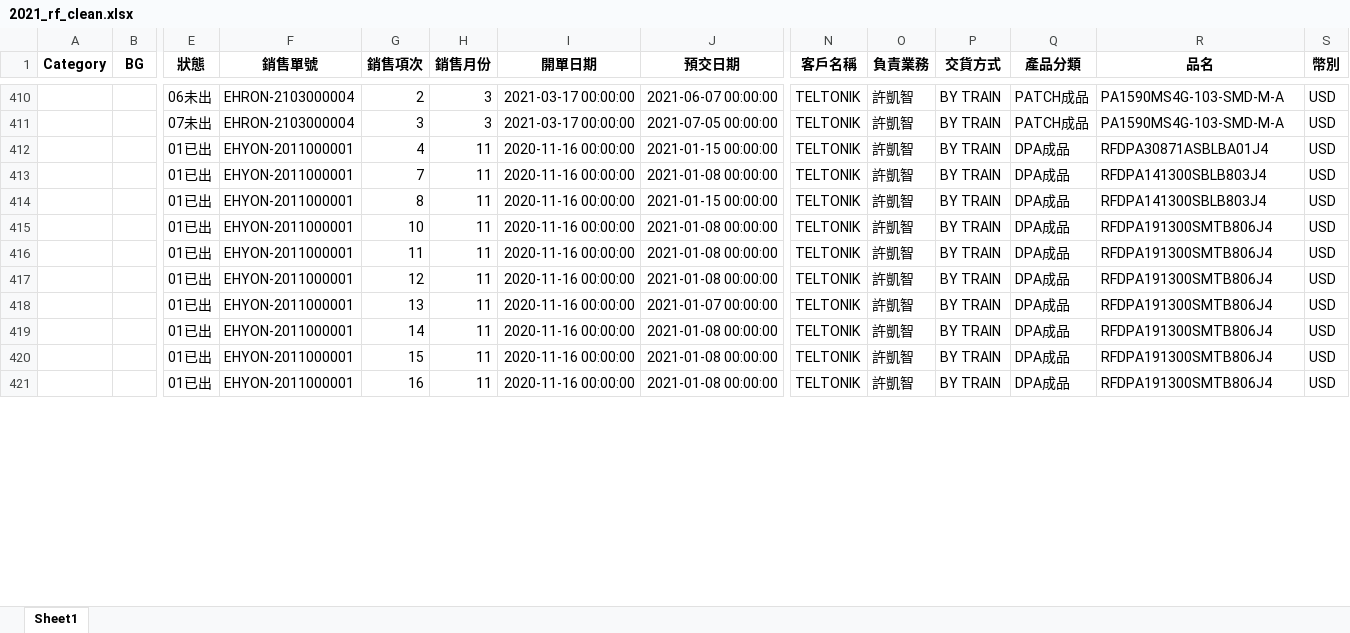
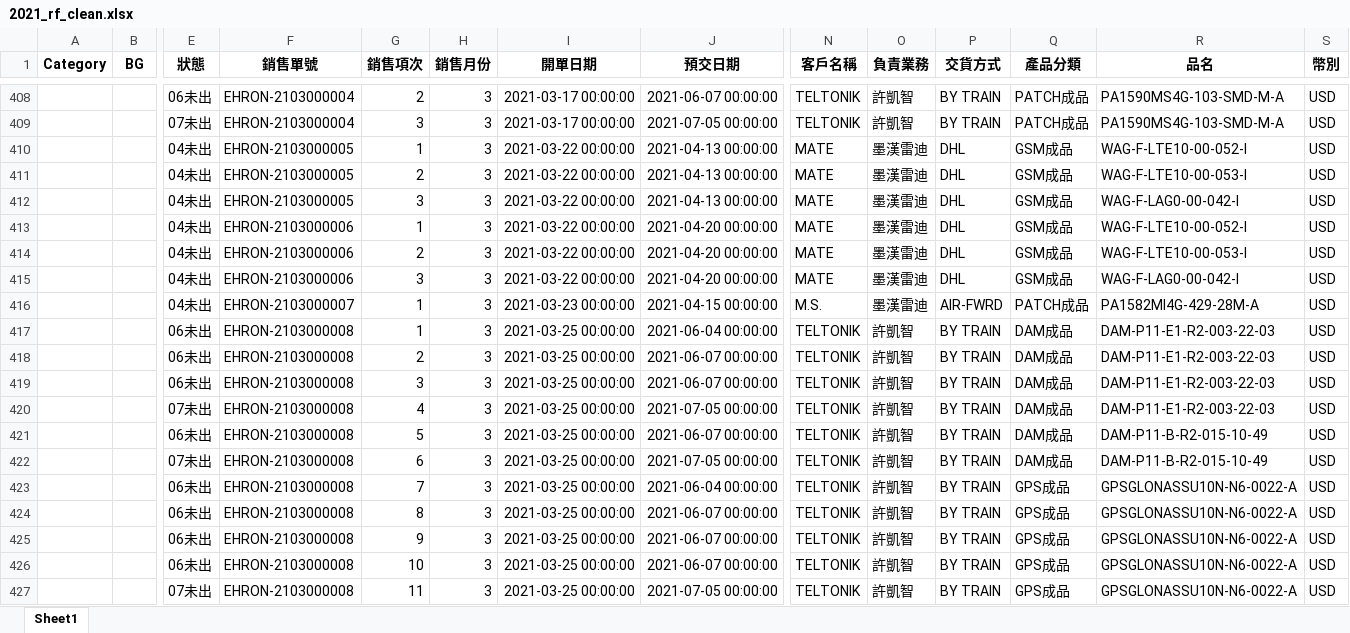
Before and after one commit to jimmyhsu1010/INPAQ_Python_project, an Excel workbook: 數據整理/業績總表/2021_rf_clean.xlsx, sheet Sheet1, drawn as a sheet; only a part is shown, gaps mark what is left out; the shorter side is filled out with more unchanged rows; values as stored, in another font and other column widths than the file's, no borders; rows hold the shown columns only; the diff covers the shown part only; the diff names each change by its address in the sheet, - before the commit and + after, or states it on an @@ line.

```diff
--- a/數據整理/業績總表/2021_rf_clean.xlsx (sheet Sheet1)
+++ b/數據整理/業績總表/2021_rf_clean.xlsx (sheet Sheet1)
+row 410:  |  | 04未出 | EHRON-2103000005 | 1 | 3 | 2021-03-22 00:00:00 | 2021-04-13 00:00:00 | MATE | 墨漢雷迪 | DHL | GSM成品 | WAG-F-LTE10-00-052-I | USD
+row 411:  |  | 04未出 | EHRON-2103000005 | 2 | 3 | 2021-03-22 00:00:00 | 2021-04-13 00:00:00 | MATE | 墨漢雷迪 | DHL | GSM成品 | WAG-F-LTE10-00-053-I | USD
+row 412:  |  | 04未出 | EHRON-2103000005 | 3 | 3 | 2021-03-22 00:00:00 | 2021-04-13 00:00:00 | MATE | 墨漢雷迪 | DHL | GSM成品 | WAG-F-LAG0-00-042-I | USD
+row 413:  |  | 04未出 | EHRON-2103000006 | 1 | 3 | 2021-03-22 00:00:00 | 2021-04-20 00:00:00 | MATE | 墨漢雷迪 | DHL | GSM成品 | WAG-F-LTE10-00-052-I | USD
+row 414:  |  | 04未出 | EHRON-2103000006 | 2 | 3 | 2021-03-22 00:00:00 | 2021-04-20 00:00:00 | MATE | 墨漢雷迪 | DHL | GSM成品 | WAG-F-LTE10-00-053-I | USD
+row 415:  |  | 04未出 | EHRON-2103000006 | 3 | 3 | 2021-03-22 00:00:00 | 2021-04-20 00:00:00 | MATE | 墨漢雷迪 | DHL | GSM成品 | WAG-F-LAG0-00-042-I | USD
+row 416:  |  | 04未出 | EHRON-2103000007 | 1 | 3 | 2021-03-23 00:00:00 | 2021-04-15 00:00:00 | M.S. | 墨漢雷迪 | AIR-FWRD | PATCH成品 | PA1582MI4G-429-28M-A | USD
+row 417:  |  | 06未出 | EHRON-2103000008 | 1 | 3 | 2021-03-25 00:00:00 | 2021-06-04 00:00:00 | TELTONIK | 許凱智 | BY TRAIN | DAM成品 | DAM-P11-E1-R2-003-22-03 | USD
+row 418:  |  | 06未出 | EHRON-2103000008 | 2 | 3 | 2021-03-25 00:00:00 | 2021-06-07 00:00:00 | TELTONIK | 許凱智 | BY TRAIN | DAM成品 | DAM-P11-E1-R2-003-22-03 | USD
+row 419:  |  | 06未出 | EHRON-2103000008 | 3 | 3 | 2021-03-25 00:00:00 | 2021-06-07 00:00:00 | TELTONIK | 許凱智 | BY TRAIN | DAM成品 | DAM-P11-E1-R2-003-22-03 | USD
+row 420:  |  | 07未出 | EHRON-2103000008 | 4 | 3 | 2021-03-25 00:00:00 | 2021-07-05 00:00:00 | TELTONIK | 許凱智 | BY TRAIN | DAM成品 | DAM-P11-E1-R2-003-22-03 | USD
+row 421:  |  | 06未出 | EHRON-2103000008 | 5 | 3 | 2021-03-25 00:00:00 | 2021-06-07 00:00:00 | TELTONIK | 許凱智 | BY TRAIN | DAM成品 | DAM-P11-B-R2-015-10-49 | USD
+row 422:  |  | 07未出 | EHRON-2103000008 | 6 | 3 | 2021-03-25 00:00:00 | 2021-07-05 00:00:00 | TELTONIK | 許凱智 | BY TRAIN | DAM成品 | DAM-P11-B-R2-015-10-49 | USD
+row 423:  |  | 06未出 | EHRON-2103000008 | 7 | 3 | 2021-03-25 00:00:00 | 2021-06-04 00:00:00 | TELTONIK | 許凱智 | BY TRAIN | GPS成品 | GPSGLONASSU10N-N6-0022-A | USD
+row 424:  |  | 06未出 | EHRON-2103000008 | 8 | 3 | 2021-03-25 00:00:00 | 2021-06-07 00:00:00 | TELTONIK | 許凱智 | BY TRAIN | GPS成品 | GPSGLONASSU10N-N6-0022-A | USD
+row 425:  |  | 06未出 | EHRON-2103000008 | 9 | 3 | 2021-03-25 00:00:00 | 2021-06-07 00:00:00 | TELTONIK | 許凱智 | BY TRAIN | GPS成品 | GPSGLONASSU10N-N6-0022-A | USD
+row 426:  |  | 06未出 | EHRON-2103000008 | 10 | 3 | 2021-03-25 00:00:00 | 2021-06-07 00:00:00 | TELTONIK | 許凱智 | BY TRAIN | GPS成品 | GPSGLONASSU10N-N6-0022-A | USD
+row 427:  |  | 07未出 | EHRON-2103000008 | 11 | 3 | 2021-03-25 00:00:00 | 2021-07-05 00:00:00 | TELTONIK | 許凱智 | BY TRAIN | GPS成品 | GPSGLONASSU10N-N6-0022-A | USD
```
Also changed, not shown: 26 added rows, 16 removed rows, 124 moved rows and 193 edited cells elsewhere in this sheet, 數據整理/業績總表/匯總數據_final.xlsx, 4 other files.
